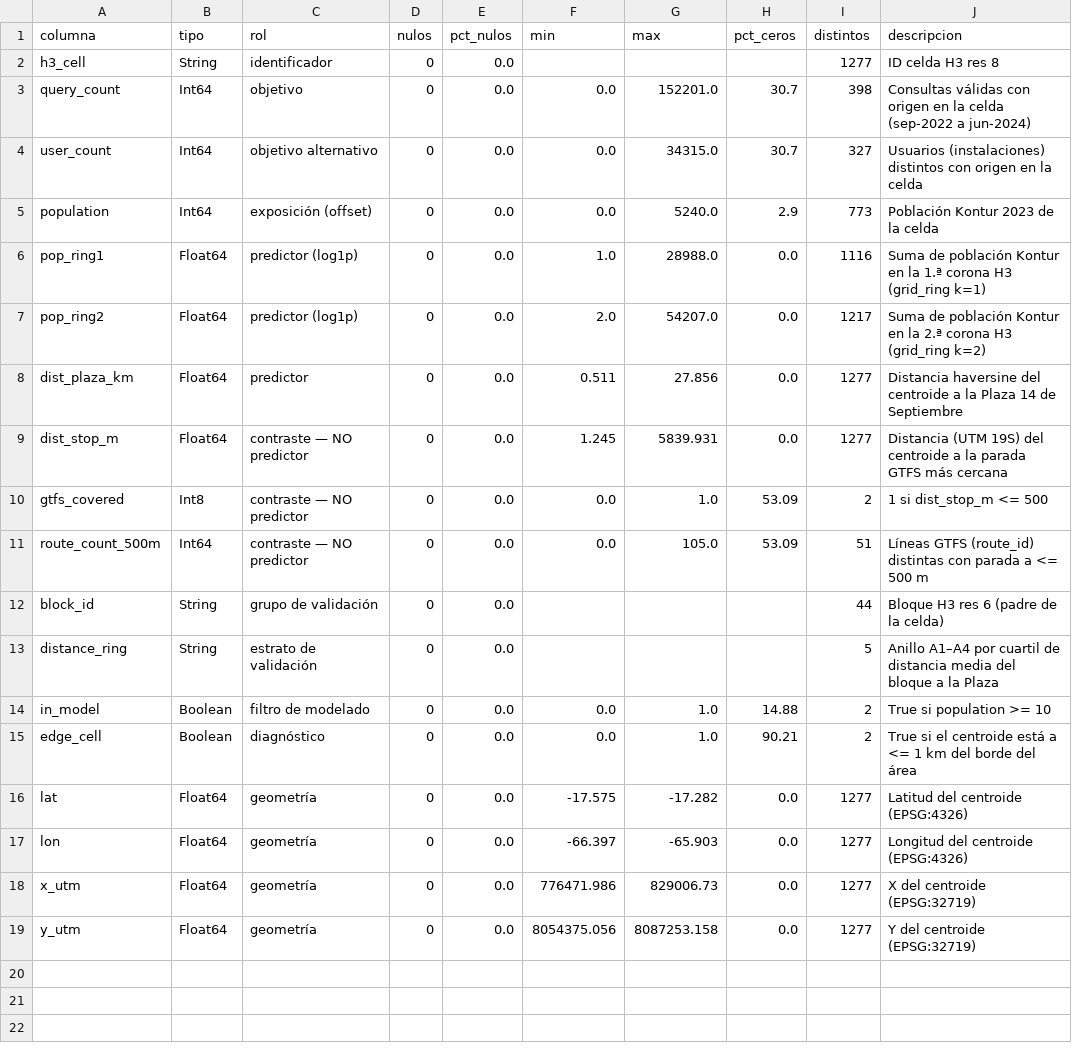
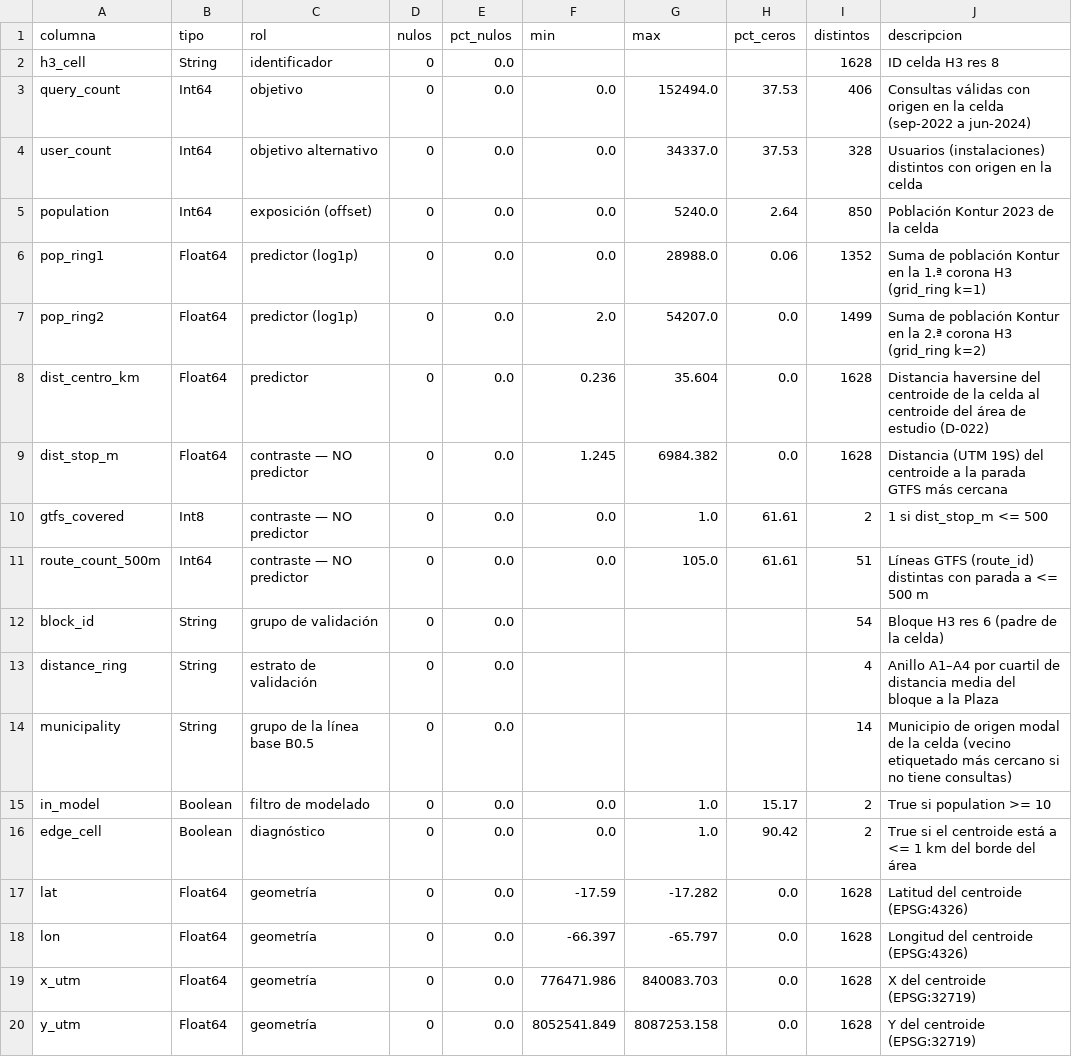
Before and after one commit to rovox/trufi-data-science, a CSV file: reports/02_preparacion/diccionario_datos.csv, drawn as a sheet.

```diff
--- a/reports/02_preparacion/diccionario_datos.csv
+++ b/reports/02_preparacion/diccionario_datos.csv
@@ -1,19 +1,20 @@
 columna,tipo,rol,nulos,pct_nulos,min,max,pct_ceros,distintos,descripcion
-h3_cell,String,identificador,0,0.0,,,,1277,ID celda H3 res 8
-query_count,Int64,objetivo,0,0.0,0.0,152201.0,30.7,398,Consultas válidas con origen en la celda (sep-2022 a jun-2024)
-user_count,Int64,objetivo alternativo,0,0.0,0.0,34315.0,30.7,327,Usuarios (instalaciones) distintos con origen en la celda
-population,Int64,exposición (offset),0,0.0,0.0,5240.0,2.9,773,Población Kontur 2023 de la celda
-pop_ring1,Float64,predictor (log1p),0,0.0,1.0,28988.0,0.0,1116,Suma de población Kontur en la 1.ª corona H3 (grid_ring k=1)
-pop_ring2,Float64,predictor (log1p),0,0.0,2.0,54207.0,0.0,1217,Suma de población Kontur en la 2.ª corona H3 (grid_ring k=2)
-dist_plaza_km,Float64,predictor,0,0.0,0.511,27.856,0.0,1277,Distancia haversine del centroide a la Plaza 14 de Septiembre
-dist_stop_m,Float64,contraste — NO predictor,0,0.0,1.245,5839.931,0.0,1277,Distancia (UTM 19S) del centroide a la parada GTFS más cercana
-gtfs_covered,Int8,contraste — NO predictor,0,0.0,0.0,1.0,53.09,2,1 si dist_stop_m <= 500
-route_count_500m,Int64,contraste — NO predictor,0,0.0,0.0,105.0,53.09,51,Líneas GTFS (route_id) distintas con parada a <= 500 m
-block_id,String,grupo de validación,0,0.0,,,,44,Bloque H3 res 6 (padre de la celda)
-distance_ring,String,estrato de validación,0,0.0,,,,5,Anillo A1–A4 por cuartil de distancia media del bloque a la Plaza
-in_model,Boolean,filtro de modelado,0,0.0,0.0,1.0,14.88,2,True si population >= 10
-edge_cell,Boolean,diagnóstico,0,0.0,0.0,1.0,90.21,2,True si el centroide está a <= 1 km del borde del área
-lat,Float64,geometría,0,0.0,-17.575,-17.282,0.0,1277,Latitud del centroide (EPSG:4326)
-lon,Float64,geometría,0,0.0,-66.397,-65.903,0.0,1277,Longitud del centroide (EPSG:4326)
-x_utm,Float64,geometría,0,0.0,776471.986,829006.73,0.0,1277,X del centroide (EPSG:32719)
-y_utm,Float64,geometría,0,0.0,8054375.056,8087253.158,0.0,1277,Y del centroide (EPSG:32719)
+h3_cell,String,identificador,0,0.0,,,,1628,ID celda H3 res 8
+query_count,Int64,objetivo,0,0.0,0.0,152494.0,37.53,406,Consultas válidas con origen en la celda (sep-2022 a jun-2024)
+user_count,Int64,objetivo alternativo,0,0.0,0.0,34337.0,37.53,328,Usuarios (instalaciones) distintos con origen en la celda
+population,Int64,exposición (offset),0,0.0,0.0,5240.0,2.64,850,Población Kontur 2023 de la celda
+pop_ring1,Float64,predictor (log1p),0,0.0,0.0,28988.0,0.06,1352,Suma de población Kontur en la 1.ª corona H3 (grid_ring k=1)
+pop_ring2,Float64,predictor (log1p),0,0.0,2.0,54207.0,0.0,1499,Suma de población Kontur en la 2.ª corona H3 (grid_ring k=2)
+dist_centro_km,Float64,predictor,0,0.0,0.236,35.604,0.0,1628,Distancia haversine del centroide de la celda al centroide del área de estudio (D-022)
+dist_stop_m,Float64,contraste — NO predictor,0,0.0,1.245,6984.382,0.0,1628,Distancia (UTM 19S) del centroide a la parada GTFS más cercana
+gtfs_covered,Int8,contraste — NO predictor,0,0.0,0.0,1.0,61.61,2,1 si dist_stop_m <= 500
+route_count_500m,Int64,contraste — NO predictor,0,0.0,0.0,105.0,61.61,51,Líneas GTFS (route_id) distintas con parada a <= 500 m
+block_id,String,grupo de validación,0,0.0,,,,54,Bloque H3 res 6 (padre de la celda)
+distance_ring,String,estrato de validación,0,0.0,,,,4,Anillo A1–A4 por cuartil de distancia media del bloque a la Plaza
+municipality,String,grupo de la línea base B0.5,0,0.0,,,,14,Municipio de origen modal de la celda (vecino etiquetado más cercano si no tiene consultas)
+in_model,Boolean,filtro de modelado,0,0.0,0.0,1.0,15.17,2,True si population >= 10
+edge_cell,Boolean,diagnóstico,0,0.0,0.0,1.0,90.42,2,True si el centroide está a <= 1 km del borde del área
+lat,Float64,geometría,0,0.0,-17.59,-17.282,0.0,1628,Latitud del centroide (EPSG:4326)
+lon,Float64,geometría,0,0.0,-66.397,-65.797,0.0,1628,Longitud del centroide (EPSG:4326)
+x_utm,Float64,geometría,0,0.0,776471.986,840083.703,0.0,1628,X del centroide (EPSG:32719)
+y_utm,Float64,geometría,0,0.0,8052541.849,8087253.158,0.0,1628,Y del centroide (EPSG:32719)
```
Also changed, not shown: reports/02_preparacion/area_comparacion_etapas.csv, reports/02_preparacion/area_estudio_variantes.csv, 35 other files.
